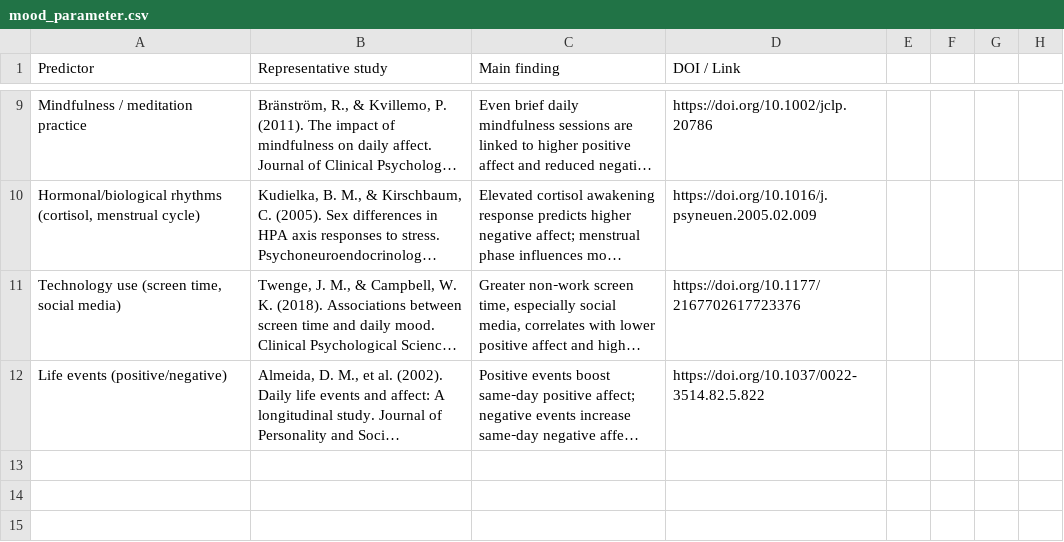
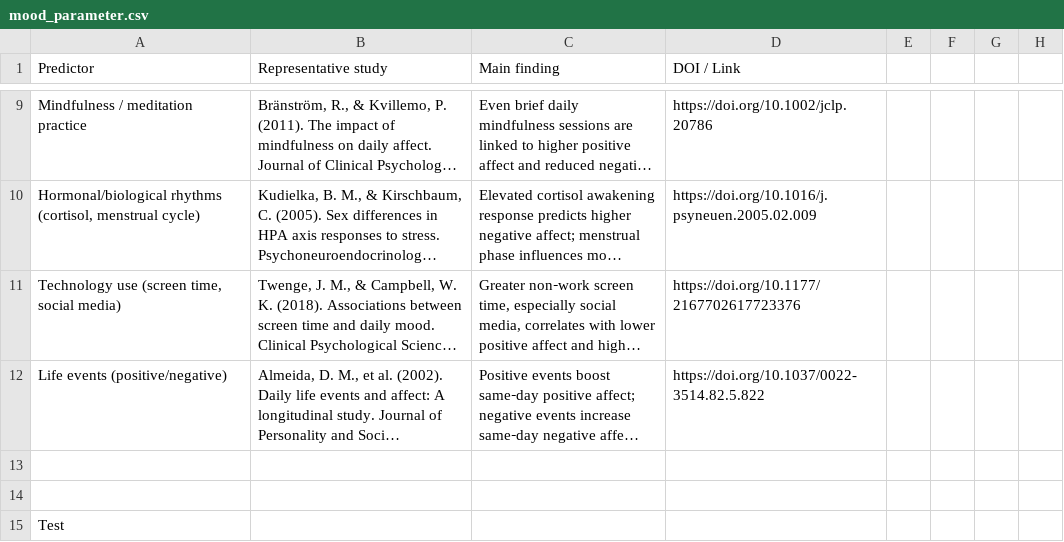
Before and after one commit to chriskiangala-rgb/PiPS-Happiness, a CSV file: mood_parameter.csv, drawn as a sheet; only a part is shown, gaps mark what is left out; long unchanged cells end in …; the diff names each change by its address in the sheet, - before the commit and + after, or states it on an @@ line.

Commit message:
test

```diff
--- a/mood_parameter.csv
+++ b/mood_parameter.csv
+row 13: (empty)
+row 14: (empty)
+row 15: Test
```
